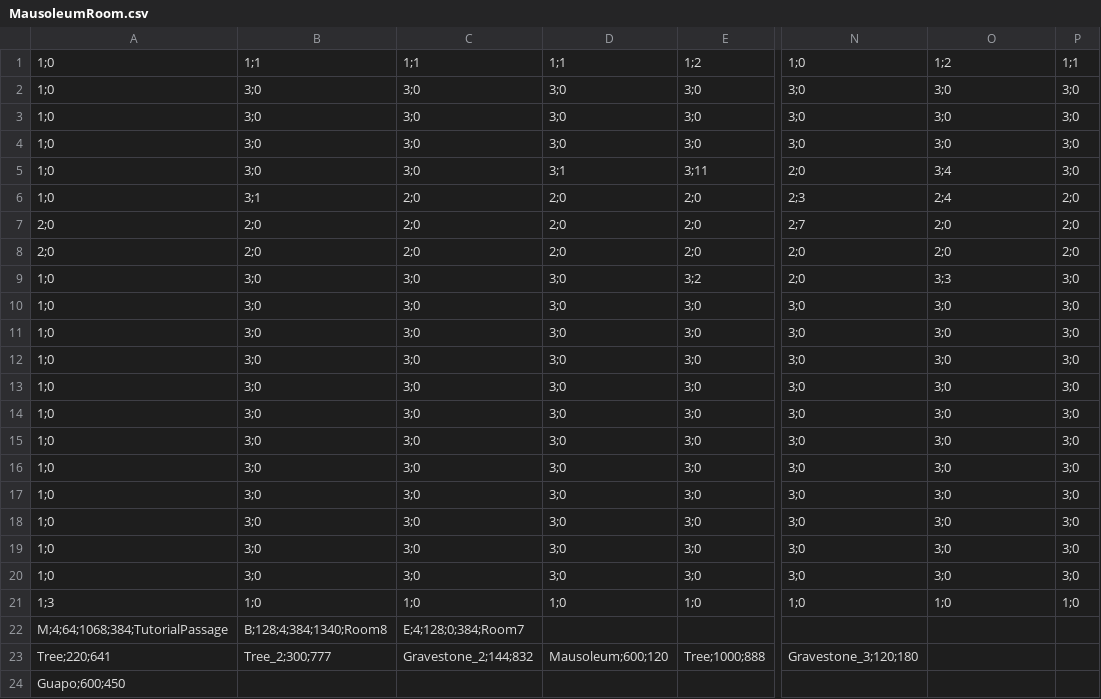
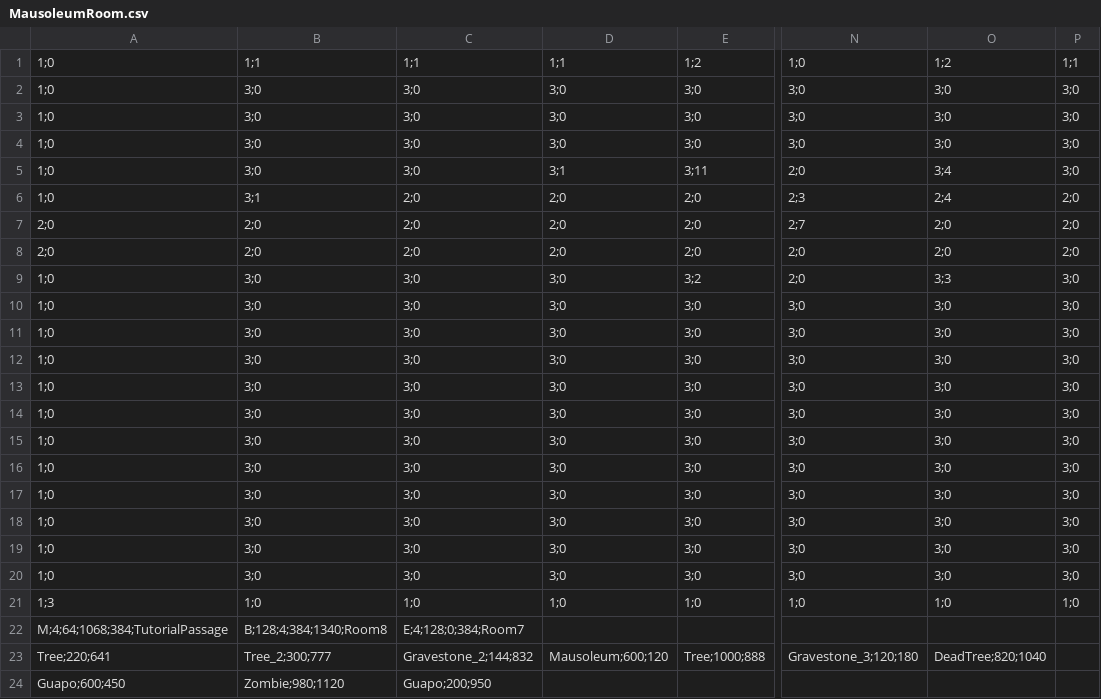
Before and after one commit to Crystal-Methods/Dauntlet, a CSV file: Dauntlet/Dauntlet/Dauntlet/Dauntlet/Rooms/MausoleumRoom.csv, drawn as a sheet; only a part is shown, gaps mark what is left out; the diff names each change by its address in the sheet, - before the commit and + after, or states it on an @@ line.

```diff
--- a/Dauntlet/Dauntlet/Dauntlet/Dauntlet/Rooms/MausoleumRoom.csv
+++ b/Dauntlet/Dauntlet/Dauntlet/Dauntlet/Rooms/MausoleumRoom.csv
-O23: (empty)
+O23: DeadTree;820;1040
-B24: (empty)
+B24: Zombie;980;1120
-C24: (empty)
+C24: Guapo;200;950
```
Also changed, not shown: Dauntlet/Dauntlet/Dauntlet/Dauntlet/Rooms/Room2.csv, Dauntlet/Dauntlet/Dauntlet/Dauntlet/Rooms/Room2Crypt.csv, 4 other files.
